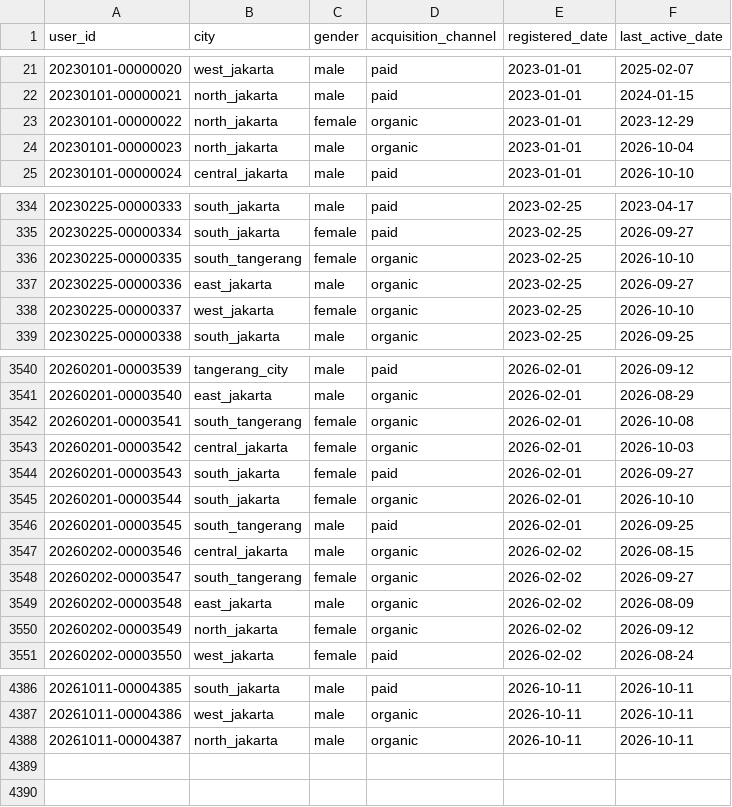
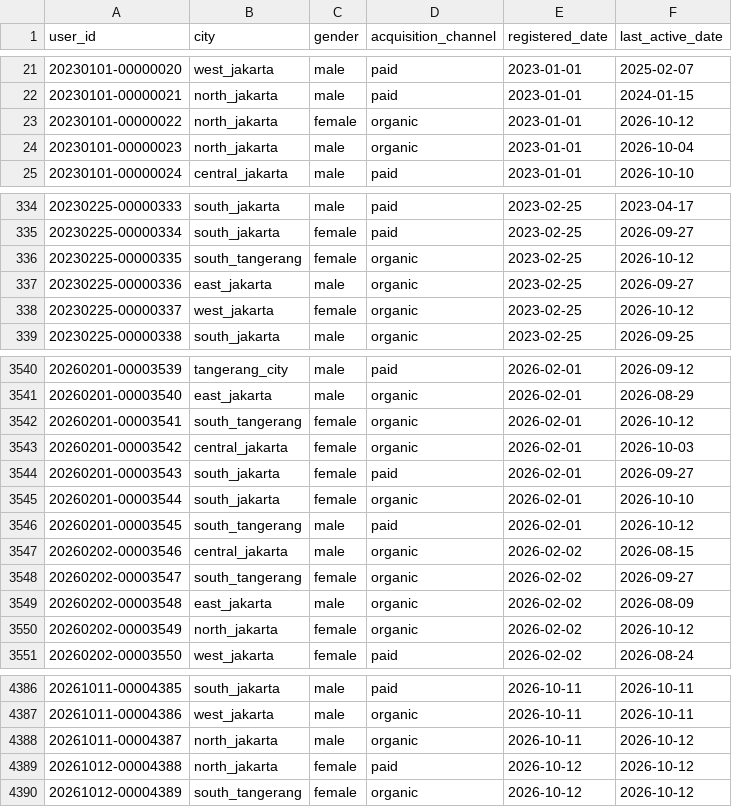
Before and after one commit to ibrasyad/creanu-labs, a CSV file: output/csv-file/user.csv, drawn as a sheet; only a part is shown, gaps mark what is left out; the diff covers the shown part only.

```diff
--- a/output/csv-file/user.csv
+++ b/output/csv-file/user.csv
@@ -22,3 +22,3 @@ user_id,city,gender,acquisition_channel,registered_date,last_active_date
 20230101-00000021,north_jakarta,male,paid,2023-01-01,2024-01-15
-20230101-00000022,north_jakarta,female,organic,2023-01-01,2023-12-29
+20230101-00000022,north_jakarta,female,organic,2023-01-01,2026-10-12
 20230101-00000023,north_jakarta,male,organic,2023-01-01,2026-10-04
@@ -335,5 +335,5 @@ user_id,city,gender,acquisition_channel,registered_date,last_active_date
 20230225-00000334,south_jakarta,female,paid,2023-02-25,2026-09-27
-20230225-00000335,south_tangerang,female,organic,2023-02-25,2026-10-10
+20230225-00000335,south_tangerang,female,organic,2023-02-25,2026-10-12
 20230225-00000336,east_jakarta,male,organic,2023-02-25,2026-09-27
-20230225-00000337,west_jakarta,female,organic,2023-02-25,2026-10-10
+20230225-00000337,west_jakarta,female,organic,2023-02-25,2026-10-12
 20230225-00000338,south_jakarta,male,organic,2023-02-25,2026-09-25
@@ -3541,3 +3541,3 @@ user_id,city,gender,acquisition_channel,registered_date,last_active_date
 20260201-00003540,east_jakarta,male,organic,2026-02-01,2026-08-29
-20260201-00003541,south_tangerang,female,organic,2026-02-01,2026-10-08
+20260201-00003541,south_tangerang,female,organic,2026-02-01,2026-10-12
 20260201-00003542,central_jakarta,female,organic,2026-02-01,2026-10-03
@@ -3545,3 +3545,3 @@ user_id,city,gender,acquisition_channel,registered_date,last_active_date
 20260201-00003544,south_jakarta,female,organic,2026-02-01,2026-10-10
-20260201-00003545,south_tangerang,male,paid,2026-02-01,2026-09-25
+20260201-00003545,south_tangerang,male,paid,2026-02-01,2026-10-12
 20260202-00003546,central_jakarta,male,organic,2026-02-02,2026-08-15
@@ -3549,3 +3549,3 @@ user_id,city,gender,acquisition_channel,registered_date,last_active_date
 20260202-00003548,east_jakarta,male,organic,2026-02-02,2026-08-09
-20260202-00003549,north_jakarta,female,organic,2026-02-02,2026-09-12
+20260202-00003549,north_jakarta,female,organic,2026-02-02,2026-10-12
 20260202-00003550,west_jakarta,female,paid,2026-02-02,2026-08-24
@@ -4387,2 +4387,4 @@ user_id,city,gender,acquisition_channel,registered_date,last_active_date
 20261011-00004386,west_jakarta,male,organic,2026-10-11,2026-10-11
-20261011-00004387,north_jakarta,male,organic,2026-10-11,2026-10-11
+20261011-00004387,north_jakarta,male,organic,2026-10-11,2026-10-12
+20261012-00004388,north_jakarta,female,paid,2026-10-12,2026-10-12
+20261012-00004389,south_tangerang,female,organic,2026-10-12,2026-10-12
```
Also changed, not shown: 67 edited cells elsewhere in this file, 9 other files.
